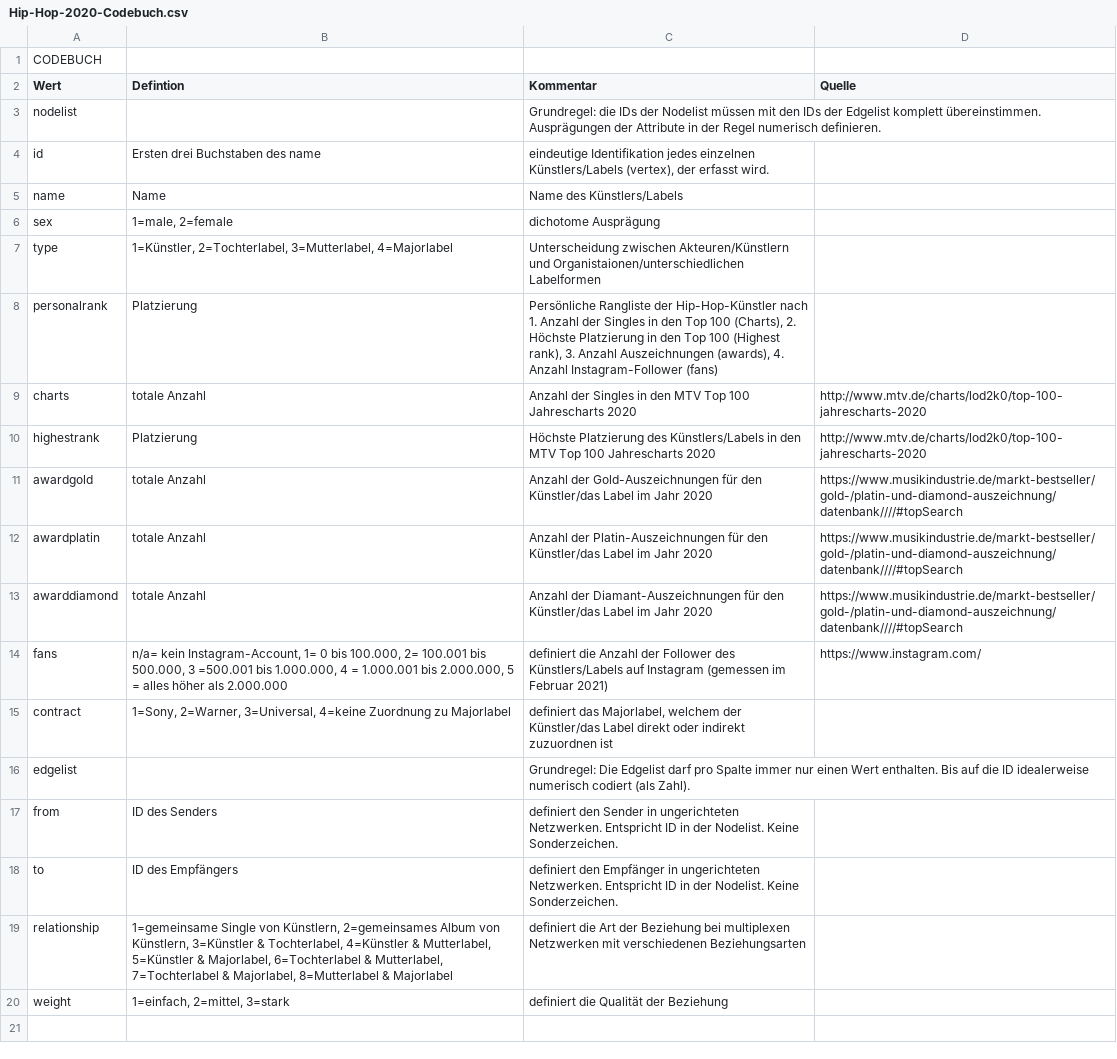
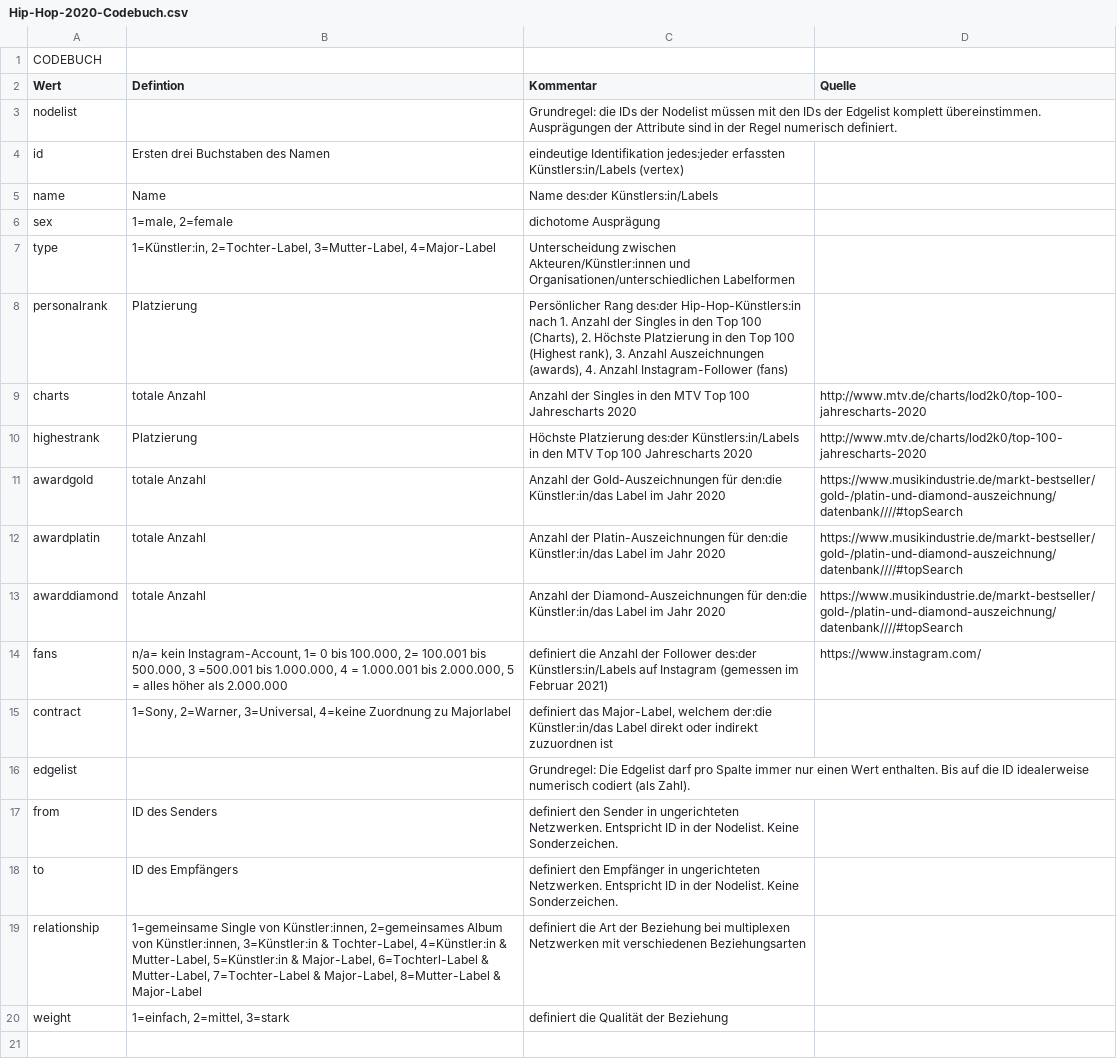
Before and after one commit to th136hdm/Hip-Hop-2020, a CSV file: Hip-Hop-2020-Codebuch.csv, drawn as a sheet; only a part is shown; the diff covers the shown part only.

Commit message:
Add files via upload

```diff
--- a/Hip-Hop-2020-Codebuch.csv
+++ b/Hip-Hop-2020-Codebuch.csv
@@ -2,15 +2,15 @@ CODEBUCH,,,
 Wert,Defintion,Kommentar,Quelle
-nodelist,,Grundregel: die IDs der Nodelist müssen mit den IDs der Edgelist komplett übereinstimmen. Ausprägungen der Attribute in der Regel numerisch definieren.,
-id,Ersten drei Buchstaben des name,"eindeutige Identifikation jedes einzelnen Künstlers/Labels (vertex), der erfasst wird.  ",
-name,Name,Name des Künstlers/Labels,
+nodelist,,Grundregel: die IDs der Nodelist müssen mit den IDs der Edgelist komplett übereinstimmen. Ausprägungen der Attribute sind in der Regel numerisch definiert.,
+id,Ersten drei Buchstaben des Namen,eindeutige Identifikation jedes:jeder erfassten Künstlers:in/Labels (vertex),
+name,Name,Name des:der Künstlers:in/Labels,
 sex,"1=male, 2=female ",dichotome Ausprägung,
-type,"1=Künstler, 2=Tochterlabel, 3=Mutterlabel, 4=Majorlabel",Unterscheidung zwischen Akteuren/Künstlern und Organistaionen/unterschiedlichen Labelformen,
-personalrank,Platzierung,"Persönliche Rangliste der Hip-Hop-Künstler nach 1. Anzahl der Singles in den Top 100 (Charts), 2. Höchste Platzierung in den Top 100 (Highest rank), 3. Anzahl Auszeichnungen (awards), 4. Anzahl Instagram-Follower (fans)",
+type,"1=Künstler:in, 2=Tochter-Label, 3=Mutter-Label, 4=Major-Label",Unterscheidung zwischen Akteuren/Künstler:innen und Organisationen/unterschiedlichen Labelformen,
+personalrank,Platzierung,"Persönlicher Rang des:der Hip-Hop-Künstlers:in nach 1. Anzahl der Singles in den Top 100 (Charts), 2. Höchste Platzierung in den Top 100 (Highest rank), 3. Anzahl Auszeichnungen (awards), 4. Anzahl Instagram-Follower (fans)",
 charts,totale Anzahl,Anzahl der Singles in den MTV Top 100 Jahrescharts 2020,http://www.mtv.de/charts/lod2k0/top-100-jahrescharts-2020
-highestrank,Platzierung,Höchste Platzierung des Künstlers/Labels in den MTV Top 100 Jahrescharts 2020,http://www.mtv.de/charts/lod2k0/top-100-jahrescharts-2020
-awardgold,totale Anzahl,Anzahl der Gold-Auszeichnungen für den Künstler/das Label im Jahr 2020,https://www.musikindustrie.de/markt-bestseller/gold-/platin-und-diamond-auszeichnung/datenbank////#topSearch
-awardplatin,totale Anzahl,Anzahl der Platin-Auszeichnungen für den Künstler/das Label im Jahr 2020,https://www.musikindustrie.de/markt-bestseller/gold-/platin-und-diamond-auszeichnung/datenbank////#topSearch
-awarddiamond,totale Anzahl,Anzahl der Diamant-Auszeichnungen für den Künstler/das Label im Jahr 2020,https://www.musikindustrie.de/markt-bestseller/gold-/platin-und-diamond-auszeichnung/datenbank////#topSearch
-fans,"n/a= kein Instagram-Account, 1= 0 bis 100.000, 2= 100.001 bis 500.000, 3 =500.001 bis 1.000.000, 4 = 1.000.001 bis 2.000.000, 5 = alles höher als 2.000.000",definiert die Anzahl der Follower des Künstlers/Labels auf Instagram (gemessen im Februar 2021),https://www.instagram.com/
-contract,"1=Sony, 2=Warner, 3=Universal, 4=keine Zuordnung zu Majorlabel","definiert das Majorlabel, welchem der Künstler/das Label direkt oder indirekt zuzuordnen ist",
+highestrank,Platzierung,Höchste Platzierung des:der Künstlers:in/Labels in den MTV Top 100 Jahrescharts 2020,http://www.mtv.de/charts/lod2k0/top-100-jahrescharts-2020
+awardgold,totale Anzahl,Anzahl der Gold-Auszeichnungen für den:die Künstler:in/das Label im Jahr 2020,https://www.musikindustrie.de/markt-bestseller/gold-/platin-und-diamond-auszeichnung/datenbank////#topSearch
+awardplatin,totale Anzahl,Anzahl der Platin-Auszeichnungen für den:die Künstler:in/das Label im Jahr 2020,https://www.musikindustrie.de/markt-bestseller/gold-/platin-und-diamond-auszeichnung/datenbank////#topSearch
+awarddiamond,totale Anzahl,Anzahl der Diamond-Auszeichnungen für den:die Künstler:in/das Label im Jahr 2020,https://www.musikindustrie.de/markt-bestseller/gold-/platin-und-diamond-auszeichnung/datenbank////#topSearch
+fans,"n/a= kein Instagram-Account, 1= 0 bis 100.000, 2= 100.001 bis 500.000, 3 =500.001 bis 1.000.000, 4 = 1.000.001 bis 2.000.000, 5 = alles höher als 2.000.000",definiert die Anzahl der Follower des:der Künstlers:in/Labels auf Instagram (gemessen im Februar 2021),https://www.instagram.com/
+contract,"1=Sony, 2=Warner, 3=Universal, 4=keine Zuordnung zu Majorlabel","definiert das Major-Label, welchem der:die Künstler:in/das Label direkt oder indirekt zuzuordnen ist",
 edgelist,,Grundregel: Die Edgelist darf pro Spalte immer nur einen Wert enthalten. Bis auf die ID idealerweise numerisch codiert (als Zahl).,
@@ -18,3 +18,3 @@ from,ID des Senders,definiert den Sender in ungerichteten Netzwerken. Entspricht
 to ,ID des Empfängers,definiert den Empfänger in ungerichteten Netzwerken. Entspricht ID in der Nodelist. Keine Sonderzeichen.,
-relationship,"1=gemeinsame Single von Künstlern, 2=gemeinsames Album von Künstlern, 3=Künstler & Tochterlabel, 4=Künstler & Mutterlabel, 5=Künstler & Majorlabel, 6=Tochterlabel & Mutterlabel, 7=Tochterlabel & Majorlabel, 8=Mutterlabel & Majorlabel ",definiert die Art der Beziehung bei multiplexen Netzwerken mit verschiedenen Beziehungsarten ,
+relationship,"1=gemeinsame Single von Künstler:innen, 2=gemeinsames Album von Künstler:innen, 3=Künstler:in & Tochter-Label, 4=Künstler:in & Mutter-Label, 5=Künstler:in & Major-Label, 6=Tochterl-Label & Mutter-Label, 7=Tochter-Label & Major-Label, 8=Mutter-Label & Major-Label ",definiert die Art der Beziehung bei multiplexen Netzwerken mit verschiedenen Beziehungsarten ,
 weight,"1=einfach, 2=mittel, 3=stark",definiert die Qualität der Beziehung,
```
Also changed, not shown: 7 edited cells elsewhere in this file.
